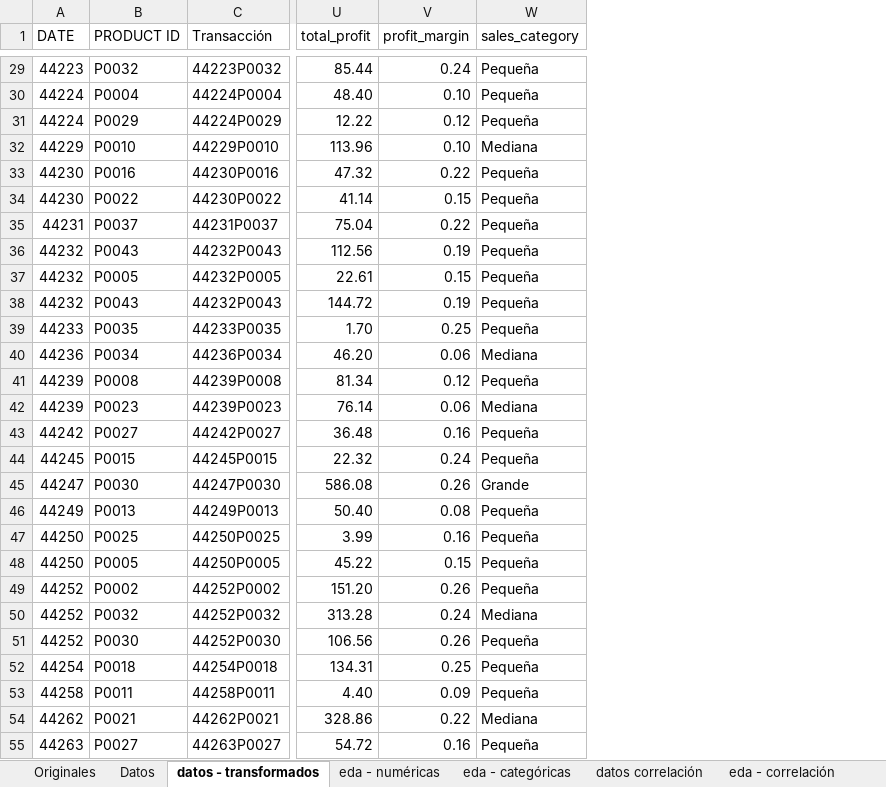
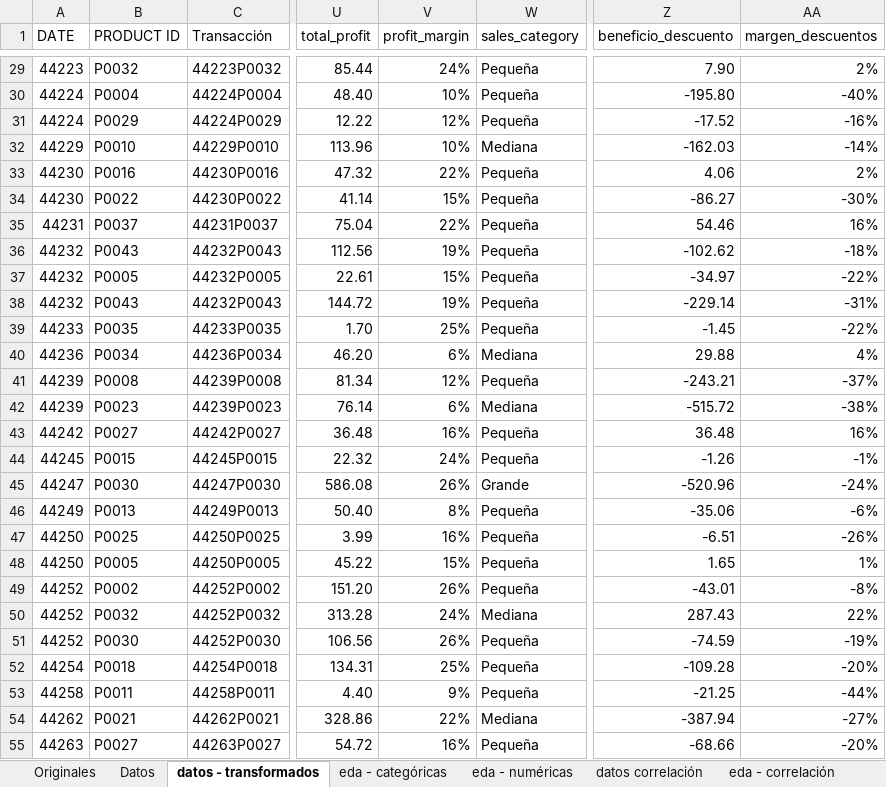
Before and after one commit to MartaM1206/Laboratorio_excel, an Excel workbook: Supermercado.xlsx, sheet datos - transformados, drawn as a sheet; only a part is shown, gaps mark what is left out; values as stored, in another font and other column widths than the file's, no borders; table styles not drawn; the diff covers the shown part only; the diff names each change by its address in the sheet, - before the commit and + after, or states it on an @@ line.

```diff
--- a/Supermercado.xlsx (sheet datos - transformados)
+++ b/Supermercado.xlsx (sheet datos - transformados)
@@ sheet tab order changed: Originales | Datos | datos - transformados | eda - categóricas | eda - numéricas | datos correlación | eda - correlación @@
+column Z (beneficio_descuento), rows 29-55: 7.90 | -195.80 | -17.52 | -162.03 | 4.06 | -86.27 | 54.46 | -102.62 | -34.97 | -229.14 | -1.45 | 29.88 | -243.21 | -515.72 | 36.48 | -1.26 | -520.96 | -35.06 | -6.51 | 1.65 | -43.01 | 287.43 | -74.59 | -109.28 | -21.25 | -387.94 | -68.66
+column AA (margen_descuentos), rows 29-55: 2% | -40% | -16% | -14% | 2% | -30% | 16% | -18% | -22% | -31% | -22% | 4% | -37% | -38% | 16% | -1% | -24% | -6% | -26% | 1% | -8% | 22% | -19% | -20% | -44% | -27% | -20%
-V29 (profit_margin): 0.24
+V29 (profit_margin): 24%
-V30 (profit_margin): 0.10
+V30 (profit_margin): 10%
-V31 (profit_margin): 0.12
+V31 (profit_margin): 12%
-V32 (profit_margin): 0.10
+V32 (profit_margin): 10%
-V33 (profit_margin): 0.22
+V33 (profit_margin): 22%
-V34 (profit_margin): 0.15
+V34 (profit_margin): 15%
-V35 (profit_margin): 0.22
+V35 (profit_margin): 22%
-V36 (profit_margin): 0.19
+V36 (profit_margin): 19%
-V37 (profit_margin): 0.15
+V37 (profit_margin): 15%
-V38 (profit_margin): 0.19
+V38 (profit_margin): 19%
-V39 (profit_margin): 0.25
+V39 (profit_margin): 25%
-V40 (profit_margin): 0.06
+V40 (profit_margin): 6%
-V41 (profit_margin): 0.12
+V41 (profit_margin): 12%
-V42 (profit_margin): 0.06
+V42 (profit_margin): 6%
-V43 (profit_margin): 0.16
+V43 (profit_margin): 16%
-V44 (profit_margin): 0.24
+V44 (profit_margin): 24%
-V45 (profit_margin): 0.26
+V45 (profit_margin): 26%
-V46 (profit_margin): 0.08
+V46 (profit_margin): 8%
-V47 (profit_margin): 0.16
+V47 (profit_margin): 16%
-V48 (profit_margin): 0.15
+V48 (profit_margin): 15%
-V49 (profit_margin): 0.26
+V49 (profit_margin): 26%
-V50 (profit_margin): 0.24
+V50 (profit_margin): 24%
-V51 (profit_margin): 0.26
+V51 (profit_margin): 26%
-V52 (profit_margin): 0.25
+V52 (profit_margin): 25%
-V53 (profit_margin): 0.09
+V53 (profit_margin): 9%
-V54 (profit_margin): 0.22
+V54 (profit_margin): 22%
-V55 (profit_margin): 0.16
+V55 (profit_margin): 16%
```
Also changed, not shown: 500 edited cells elsewhere in this sheet, sheet eda - temporales, sheet eda - categóricas, sheet eda - covarianza, charts or pictures.
